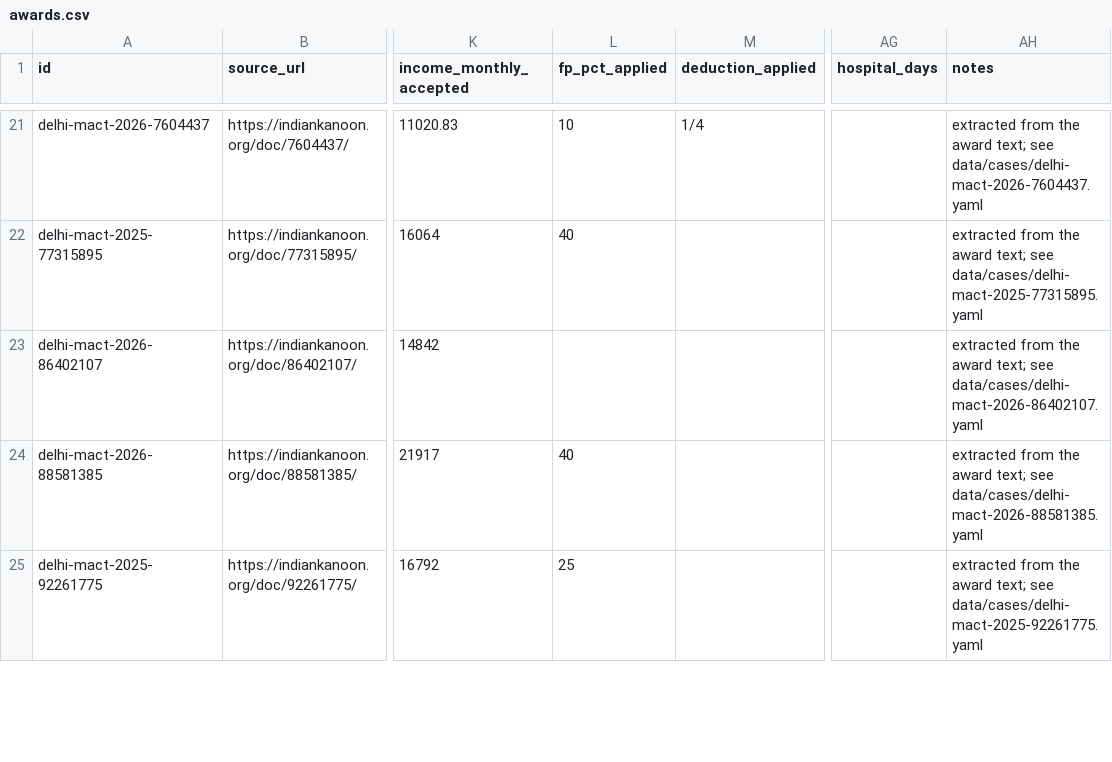
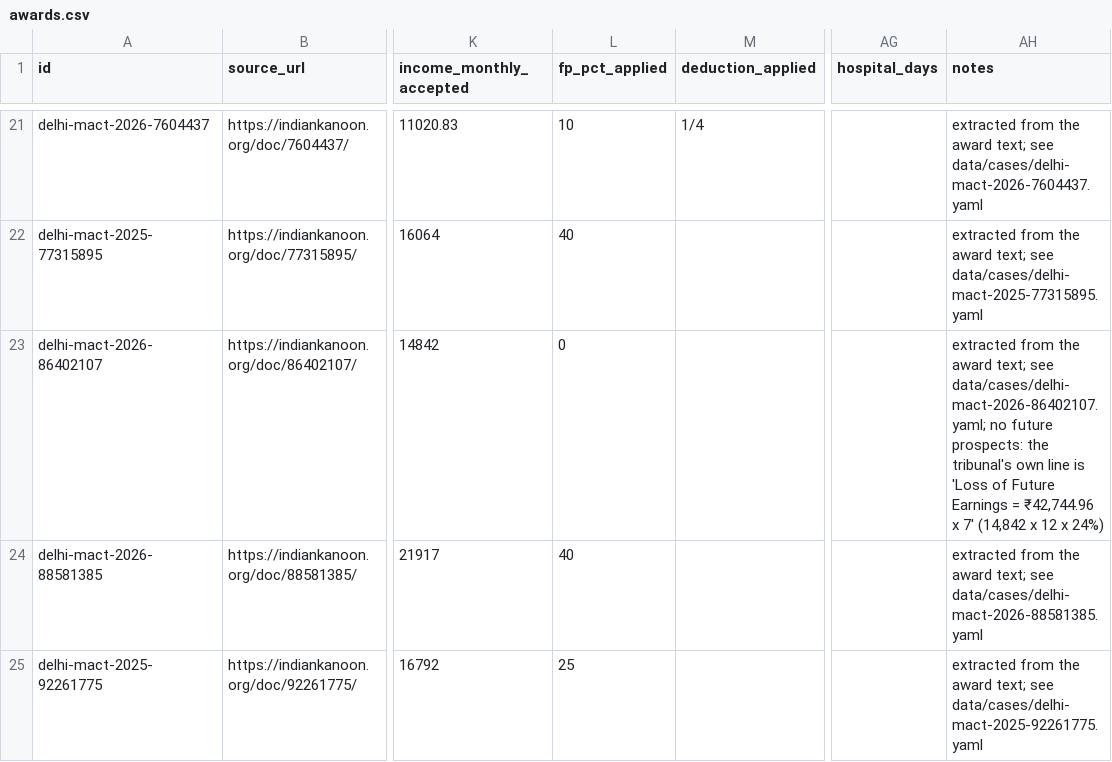
Before and after one commit to akhtar-cfi/compensation-calculator, a CSV file: data/backtest/awards.csv, drawn as a sheet; only a part is shown, gaps mark what is left out; the diff names each change by its address in the sheet, - before the commit and + after, or states it on an @@ line.

```diff
--- a/data/backtest/awards.csv
+++ b/data/backtest/awards.csv
-L23 (fp_pct_applied): (empty)
+L23 (fp_pct_applied): 0
-AH23 (notes): …text; see data/cases/delhi-mact-2026-86402107.yaml
+AH23 (notes): …text; see data/cases/delhi-mact-2026-86402107.yaml; no future prospects: the tribunal's own line is 'Loss of Future Earnings = ₹42,744.96 x 7' (14,842 x 12 x 24%)
```
Also changed, not shown: 2 other files.
